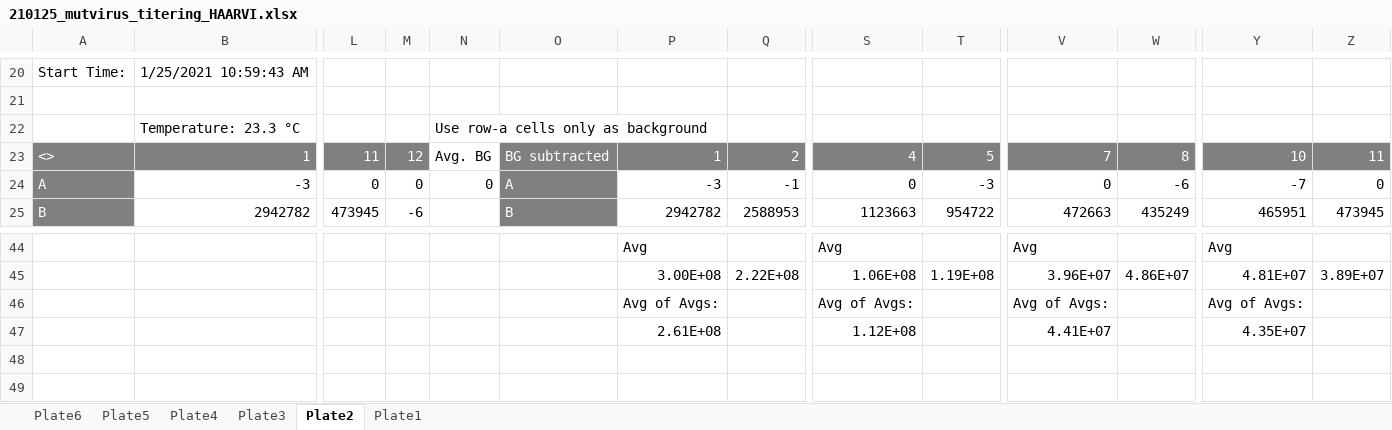
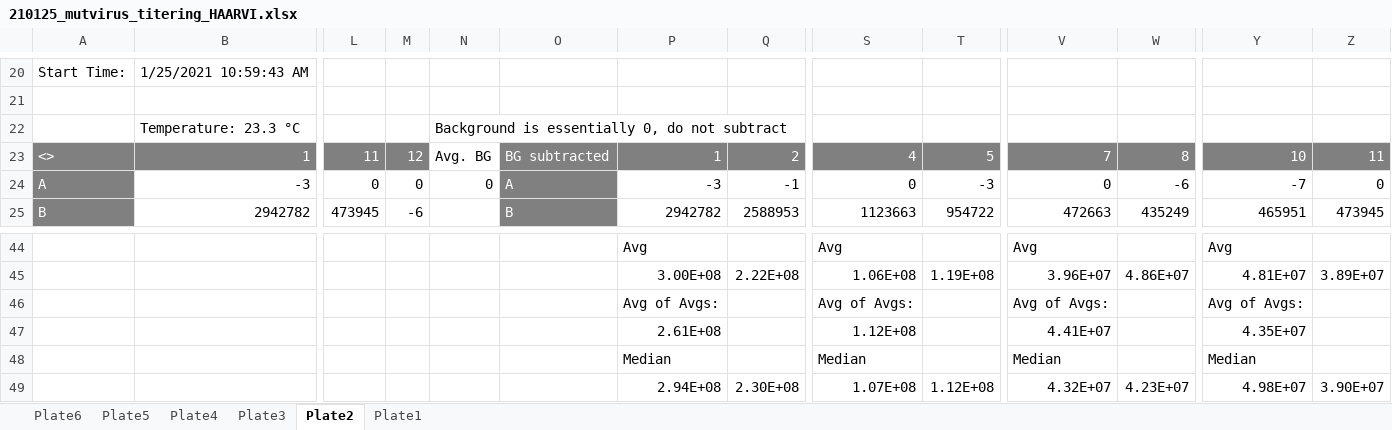
Before and after one commit to jbloomlab/SARS-CoV-2-RBD_MAP_HAARVI_sera, an Excel workbook: experimental_validations/data/210125_mutvirus_titering_HAARVI.xlsx, sheet Plate2, drawn as a sheet; only a part is shown, gaps mark what is left out; values as stored, in another font and other column widths than the file's, no borders; rows hold the shown columns only; the diff names each change by its address in the sheet, - before the commit and + after, or states it on an @@ line.

```diff
--- a/experimental_validations/data/210125_mutvirus_titering_HAARVI.xlsx (sheet Plate2)
+++ b/experimental_validations/data/210125_mutvirus_titering_HAARVI.xlsx (sheet Plate2)
-N22: Use row-a cells only as background
+N22: Background is essentially 0, do not subtract
+row 48:  |  |  |  |  |  | Median |  | Median |  | Median |  | Median
+row 49:  |  |  |  |  |  | 2.94E+08 | 2.30E+08 | 1.07E+08 | 1.12E+08 | 4.32E+07 | 4.23E+07 | 4.98E+07 | 3.90E+07
```
Also changed, not shown: sheet Plate5, sheet Plate6, sheet Plate4, sheet Plate3, sheet Plate1, formulas that keep their value, 4 other files.
